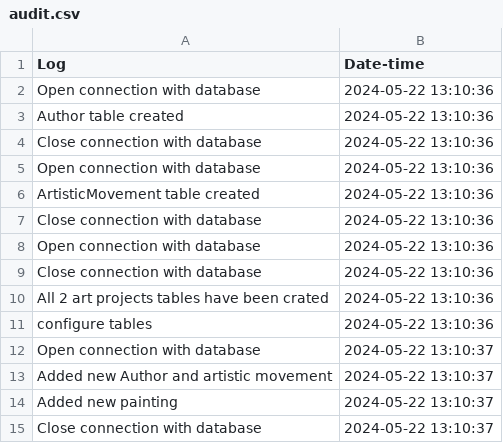
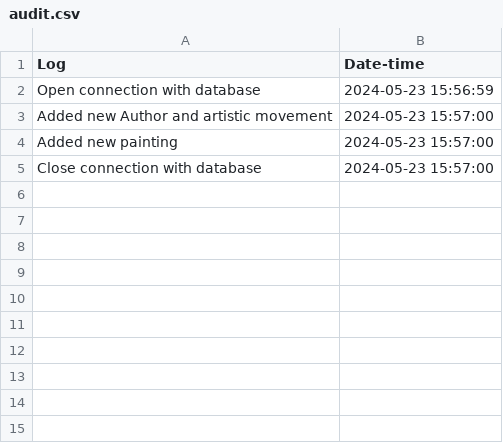
Before and after one commit to tedi11/ArtsProject, a CSV file: out/production/ArtsProject2/files/audit.csv, drawn as a sheet.

```diff
--- a/out/production/ArtsProject2/files/audit.csv
+++ b/out/production/ArtsProject2/files/audit.csv
@@ -1,15 +1,5 @@
 Log,Date-time
-Open connection with database,2024-05-22 13:10:36
-Author table created,2024-05-22 13:10:36
-Close connection with database,2024-05-22 13:10:36
-Open connection with database,2024-05-22 13:10:36
-ArtisticMovement table created,2024-05-22 13:10:36
-Close connection with database,2024-05-22 13:10:36
-Open connection with database,2024-05-22 13:10:36
-Close connection with database,2024-05-22 13:10:36
-All 2 art projects tables have been crated,2024-05-22 13:10:36
-configure tables,2024-05-22 13:10:36
-Open connection with database,2024-05-22 13:10:37
-Added new Author and artistic movement,2024-05-22 13:10:37
-Added new painting,2024-05-22 13:10:37
-Close connection with database,2024-05-22 13:10:37
+Open connection with database,2024-05-23 15:56:59
+Added new Author and artistic movement,2024-05-23 15:57:00
+Added new painting,2024-05-23 15:57:00
+Close connection with database,2024-05-23 15:57:00
```
Also changed, not shown: 8 other files.
